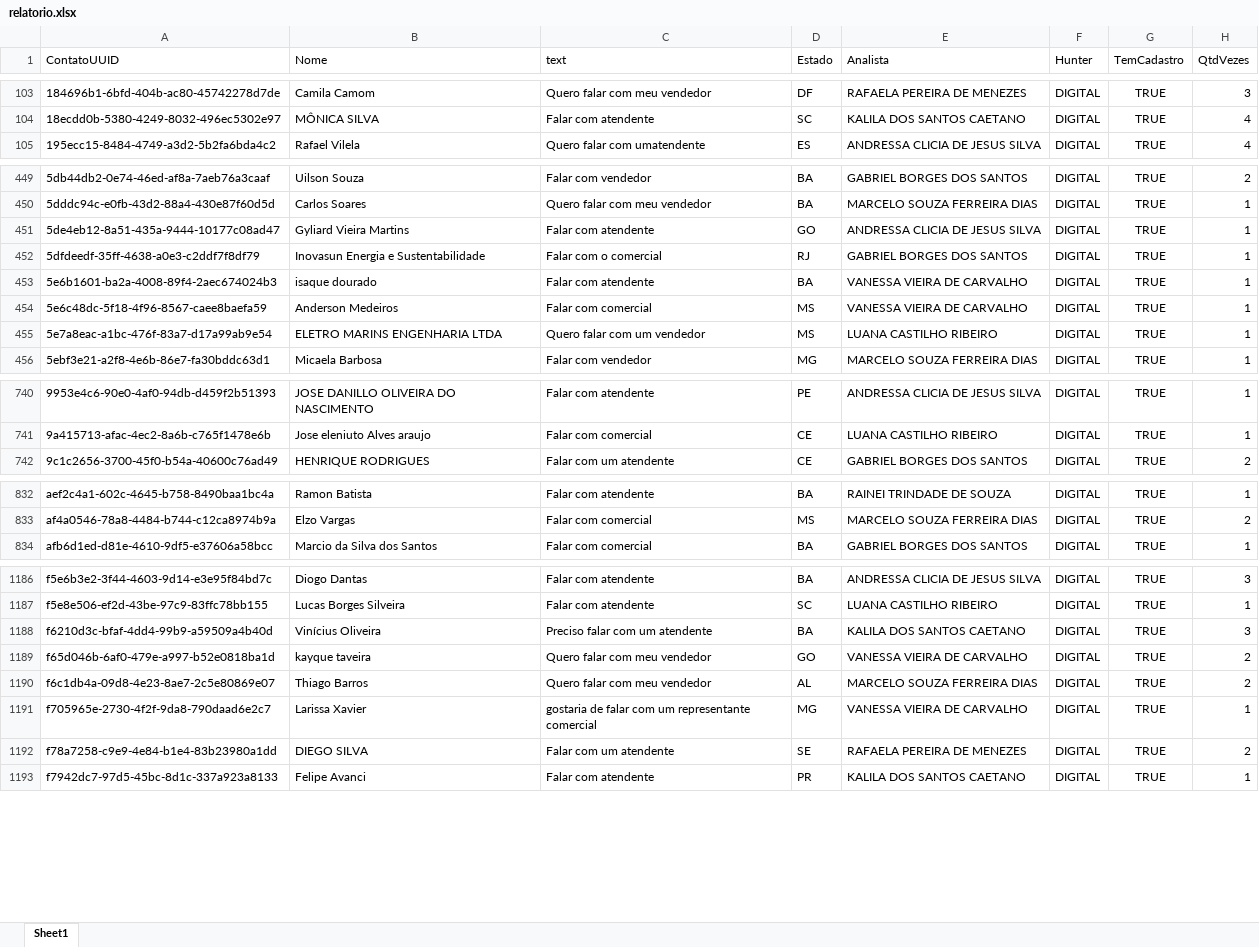
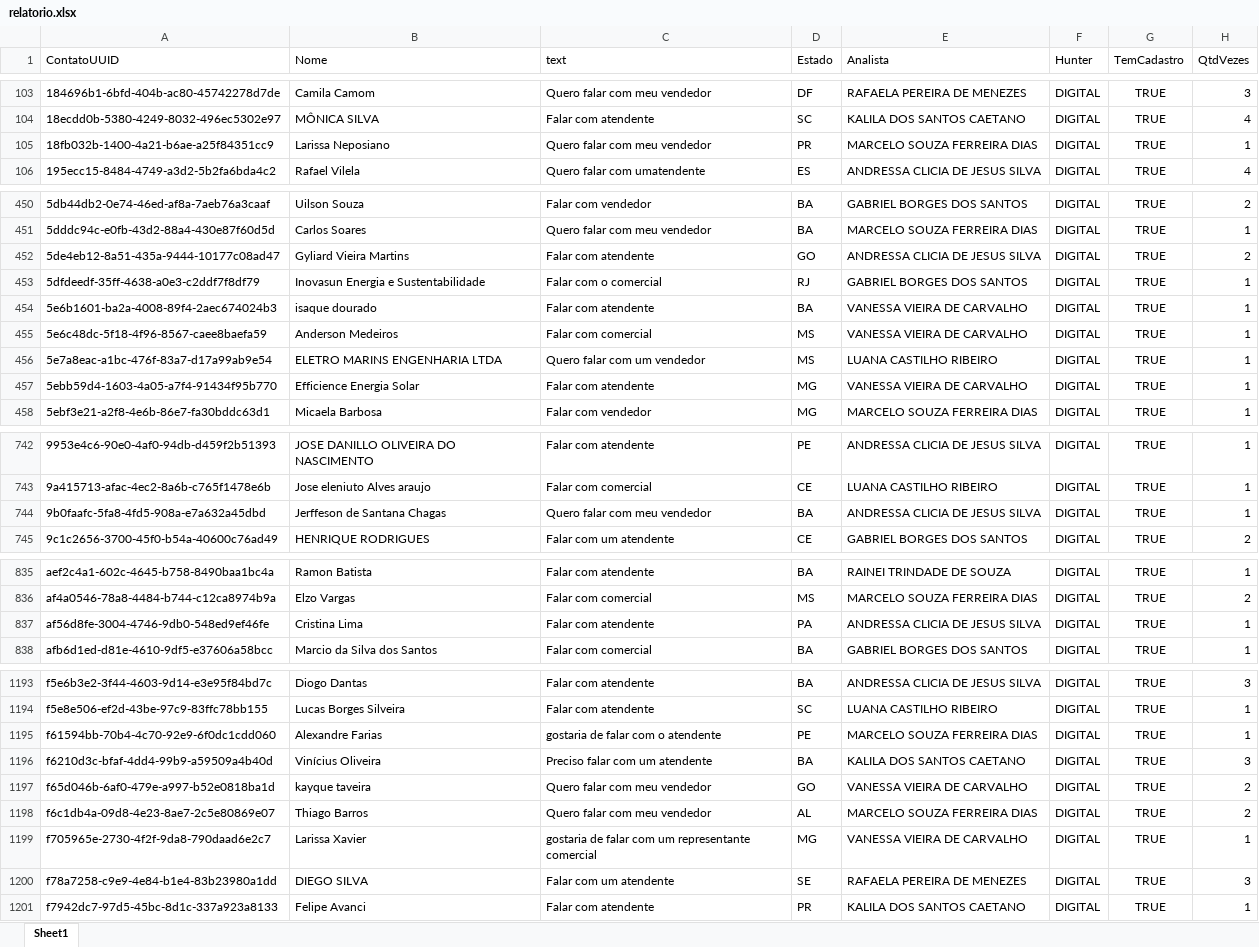
Before and after one commit to Marketing-Amara/weni-relatorio, an Excel workbook: output/relatorio.xlsx, sheet Sheet1, drawn as a sheet; only a part is shown, gaps mark what is left out; values as stored, in another font and other column widths than the file's, no borders; addresses are those after the commit; the diff covers the shown part only; the diff names each change by its address in the sheet, - before the commit and + after, or states it on an @@ line.

```diff
--- a/output/relatorio.xlsx (sheet Sheet1)
+++ b/output/relatorio.xlsx (sheet Sheet1)
+row 105: 18fb032b-1400-4a21-b6ae-a25f84351cc9 | Larissa Neposiano | Quero falar com meu vendedor | PR | MARCELO SOUZA FERREIRA DIAS | DIGITAL | TRUE | 1
-H452 (QtdVezes): 1
+H452 (QtdVezes): 2
+row 457: 5ebb59d4-1603-4a05-a7f4-91434f95b770 | Efficience Energia Solar | Falar com atendente | MG | VANESSA VIEIRA DE CARVALHO | DIGITAL | TRUE | 1
+row 744: 9b0faafc-5fa8-4fd5-908a-e7a632a45dbd | Jerffeson de Santana Chagas | Quero falar com meu vendedor | BA | ANDRESSA CLICIA DE JESUS SILVA | DIGITAL | TRUE | 1
+row 837: af56d8fe-3004-4746-9db0-548ed9ef46fe | Cristina Lima | Falar com atendente | PA | ANDRESSA CLICIA DE JESUS SILVA | DIGITAL | TRUE | 1
+row 1195: f61594bb-70b4-4c70-92e9-6f0dc1cdd060 | Alexandre Farias | gostaria de falar com o atendente | PE | MARCELO SOUZA FERREIRA DIAS | DIGITAL | TRUE | 1
-H1200 (QtdVezes): 2
+H1200 (QtdVezes): 3
```
Also changed, not shown: 4 added rows and 25 edited cells elsewhere in this sheet.
